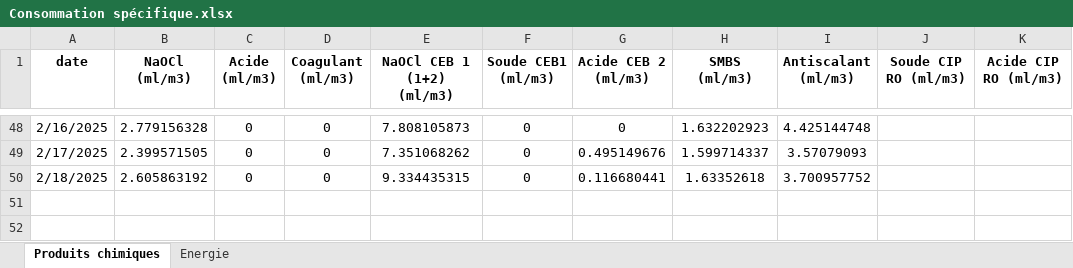
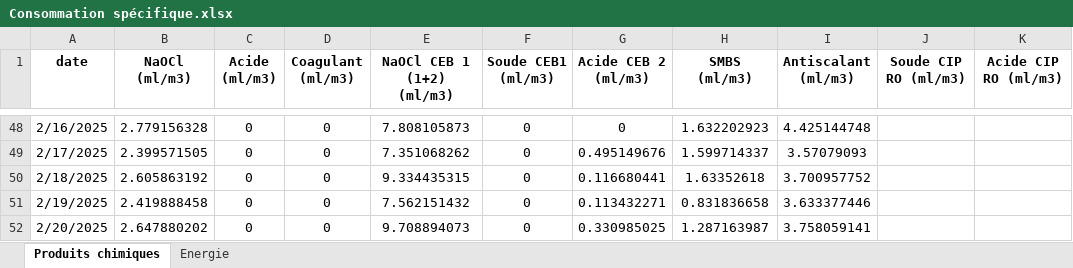
Before and after one commit to Ait-Omar/wave2, an Excel workbook: Consommation spécifique.xlsx, sheet Produits chimiques, drawn as a sheet; only a part is shown, gaps mark what is left out; values as stored, in another font and other column widths than the file's, no borders; the diff names each change by its address in the sheet, - before the commit and + after, or states it on an @@ line.

```diff
--- a/Consommation spécifique.xlsx (sheet Produits chimiques)
+++ b/Consommation spécifique.xlsx (sheet Produits chimiques)
+row 51: 2/19/2025 | 2.419888458 | 0 | 0 | 7.562151432 | 0 | 0.113432271 | 0.831836658 | 3.633377446
+row 52: 2/20/2025 | 2.647880202 | 0 | 0 | 9.708894073 | 0 | 0.330985025 | 1.287163987 | 3.758059141
```
Also changed, not shown: sheet Energie, PRODUCTION 2025.xlsx.
